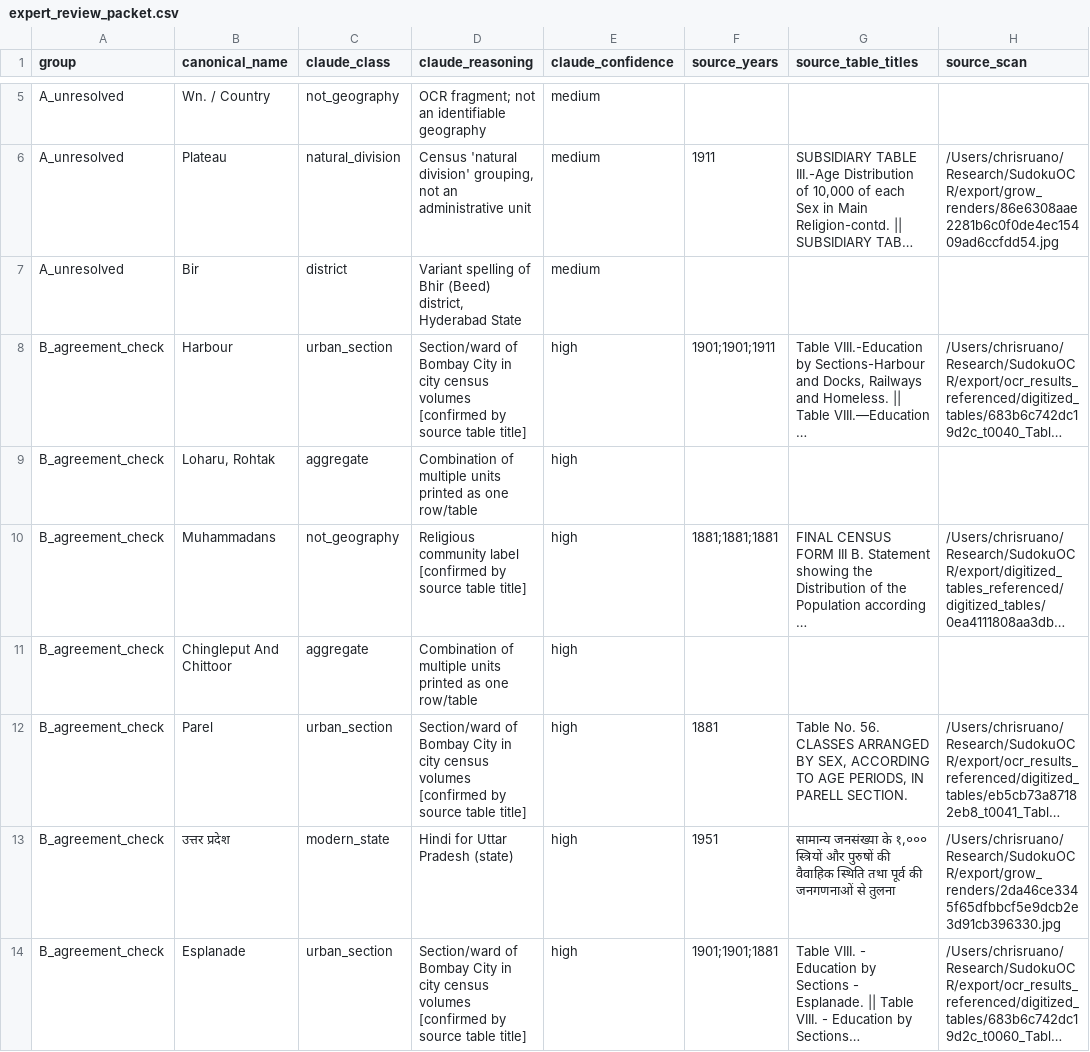
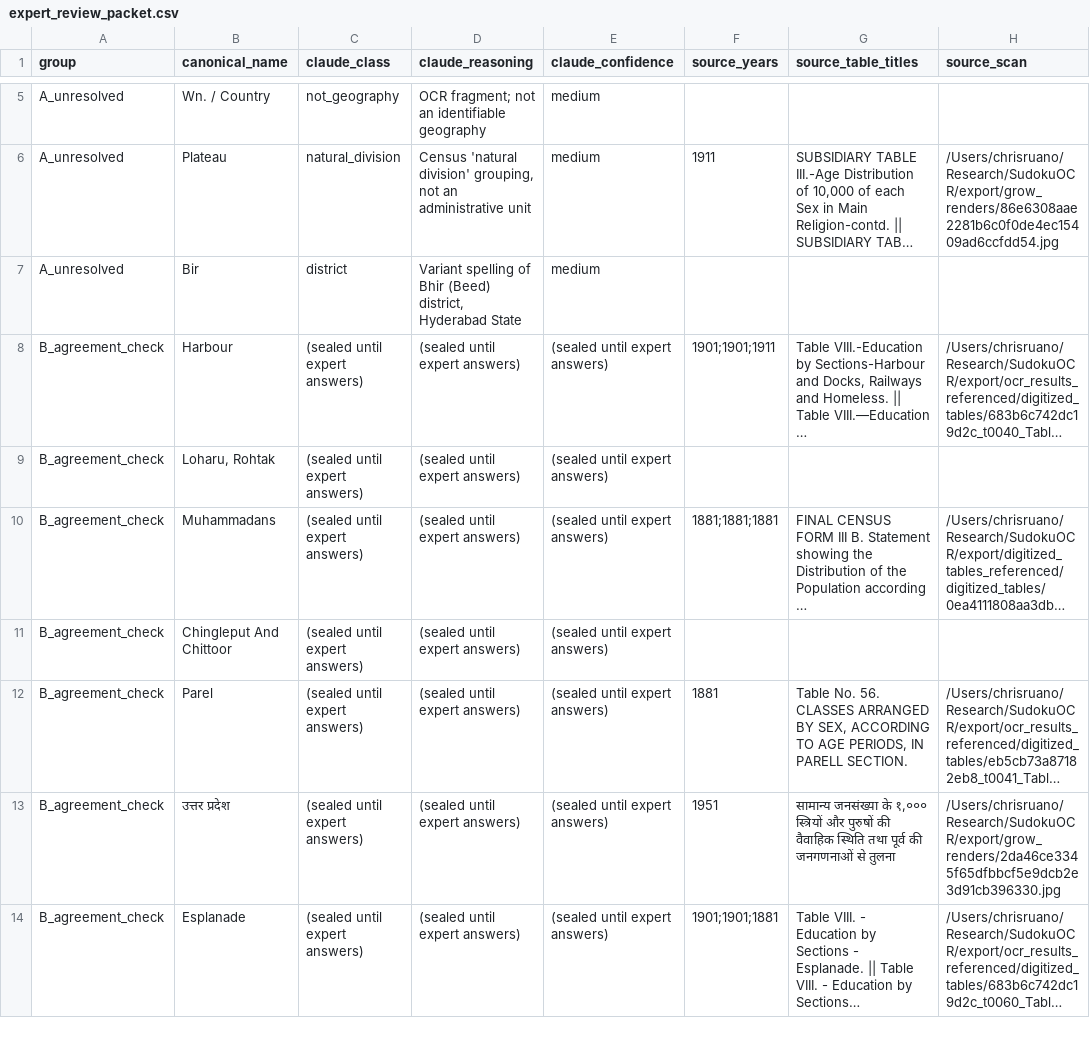
Before and after one commit to christopherruano/SudokuOCR, a CSV file: concordance/expert_review_packet.csv, drawn as a sheet; only a part is shown, gaps mark what is left out; long unchanged cells end in …; the diff covers the shown part only; the diff names each change by its address in the sheet, - before the commit and + after, or states it on an @@ line.

```diff
--- a/concordance/expert_review_packet.csv
+++ b/concordance/expert_review_packet.csv
-C8 (claude_class): urban_section
+C8 (claude_class): (sealed until expert answers)
-D8 (claude_reasoning): Section/ward of Bombay City in city census volumes [confirmed by source table title]
+D8 (claude_reasoning): (sealed until expert answers)
-E8:E14 (claude_confidence): high
+E8:E14 (claude_confidence): (sealed until expert answers)
-C9 (claude_class): aggregate
+C9 (claude_class): (sealed until expert answers)
-D9 (claude_reasoning): Combination of multiple units printed as one row/table
+D9 (claude_reasoning): (sealed until expert answers)
-C10 (claude_class): not_geography
+C10 (claude_class): (sealed until expert answers)
-D10 (claude_reasoning): Religious community label [confirmed by source table title]
+D10 (claude_reasoning): (sealed until expert answers)
-C11 (claude_class): aggregate
+C11 (claude_class): (sealed until expert answers)
-D11 (claude_reasoning): Combination of multiple units printed as one row/table
+D11 (claude_reasoning): (sealed until expert answers)
-C12 (claude_class): urban_section
+C12 (claude_class): (sealed until expert answers)
-D12 (claude_reasoning): Section/ward of Bombay City in city census volumes [confirmed by source table title]
+D12 (claude_reasoning): (sealed until expert answers)
-C13 (claude_class): modern_state
+C13 (claude_class): (sealed until expert answers)
-D13 (claude_reasoning): Hindi for Uttar Pradesh (state)
+D13 (claude_reasoning): (sealed until expert answers)
-C14 (claude_class): urban_section
+C14 (claude_class): (sealed until expert answers)
-D14 (claude_reasoning): Section/ward of Bombay City in city census volumes [confirmed by source table title]
+D14 (claude_reasoning): (sealed until expert answers)
```
Also changed, not shown: 24 edited cells elsewhere in this file, 1 other file.
